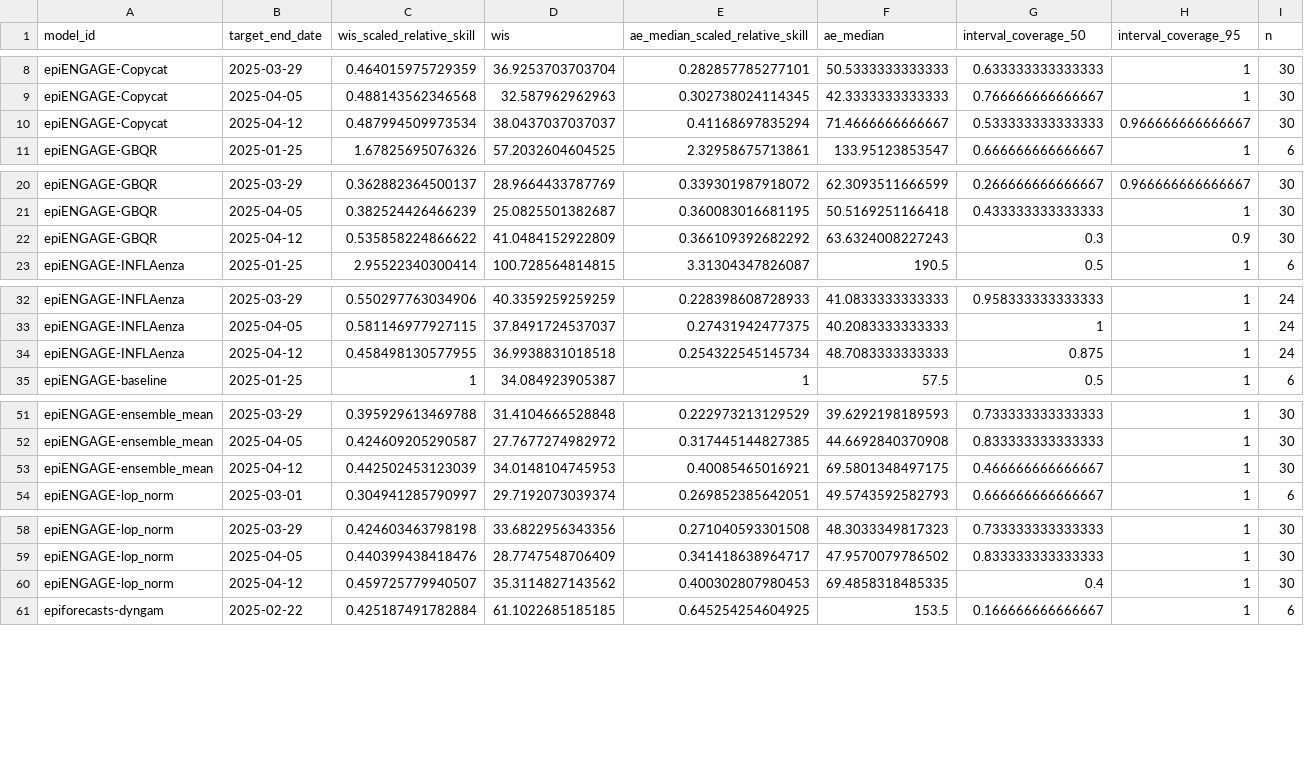
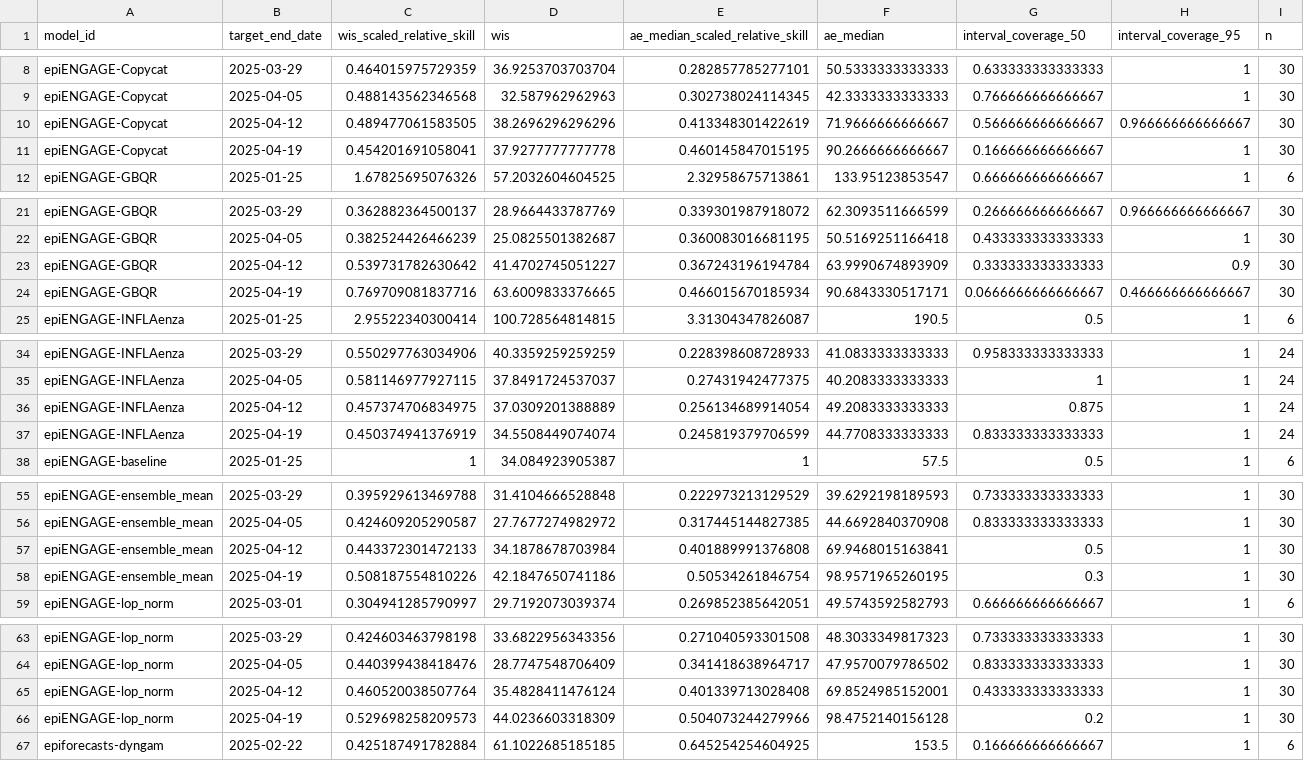
Before and after one commit to reichlab/metrocast-dashboard, a CSV file: scores/ILI ED visits/Full season/target_end_date/scores.csv, drawn as a sheet; only a part is shown, gaps mark what is left out; the diff covers the shown part only.

Commit message:
update score data

```diff
--- a/scores/ILI ED visits/Full season/target_end_date/scores.csv
+++ b/scores/ILI ED visits/Full season/target_end_date/scores.csv
@@ -9,3 +9,4 @@
 "epiENGAGE-Copycat",2025-04-05,0.488143562346568,32.587962962963,0.302738024114345,42.3333333333333,0.766666666666667,1,30
-"epiENGAGE-Copycat",2025-04-12,0.487994509973534,38.0437037037037,0.41168697835294,71.4666666666667,0.533333333333333,0.966666666666667,30
+"epiENGAGE-Copycat",2025-04-12,0.489477061583505,38.2696296296296,0.413348301422619,71.9666666666667,0.566666666666667,0.966666666666667,30
+"epiENGAGE-Copycat",2025-04-19,0.454201691058041,37.9277777777778,0.460145847015195,90.2666666666667,0.166666666666667,1,30
 "epiENGAGE-GBQR",2025-01-25,1.67825695076326,57.2032604604525,2.32958675713861,133.95123853547,0.666666666666667,1,6
@@ -21,3 +22,4 @@
 "epiENGAGE-GBQR",2025-04-05,0.382524426466239,25.0825501382687,0.360083016681195,50.5169251166418,0.433333333333333,1,30
-"epiENGAGE-GBQR",2025-04-12,0.535858224866622,41.0484152922809,0.366109392682292,63.6324008227243,0.3,0.9,30
+"epiENGAGE-GBQR",2025-04-12,0.539731782630642,41.4702745051227,0.367243196194784,63.9990674893909,0.333333333333333,0.9,30
+"epiENGAGE-GBQR",2025-04-19,0.769709081837716,63.6009833376665,0.466015670185934,90.6843330517171,0.0666666666666667,0.466666666666667,30
 "epiENGAGE-INFLAenza",2025-01-25,2.95522340300414,100.728564814815,3.31304347826087,190.5,0.5,1,6
@@ -33,3 +35,4 @@
 "epiENGAGE-INFLAenza",2025-04-05,0.581146977927115,37.8491724537037,0.27431942477375,40.2083333333333,1,1,24
-"epiENGAGE-INFLAenza",2025-04-12,0.458498130577955,36.9938831018518,0.254322545145734,48.7083333333333,0.875,1,24
+"epiENGAGE-INFLAenza",2025-04-12,0.457374706834975,37.0309201388889,0.256134689914054,49.2083333333333,0.875,1,24
+"epiENGAGE-INFLAenza",2025-04-19,0.450374941376919,34.5508449074074,0.245819379706599,44.7708333333333,0.833333333333333,1,24
 "epiENGAGE-baseline",2025-01-25,1,34.084923905387,1,57.5,0.5,1,6
@@ -52,3 +56,4 @@
 "epiENGAGE-ensemble_mean",2025-04-05,0.424609205290587,27.7677274982972,0.317445144827385,44.6692840370908,0.833333333333333,1,30
-"epiENGAGE-ensemble_mean",2025-04-12,0.442502453123039,34.0148104745953,0.40085465016921,69.5801348497175,0.466666666666667,1,30
+"epiENGAGE-ensemble_mean",2025-04-12,0.443372301472133,34.1878678703984,0.401889991376808,69.9468015163841,0.5,1,30
+"epiENGAGE-ensemble_mean",2025-04-19,0.508187554810226,42.1847650741186,0.50534261846754,98.9571965260195,0.3,1,30
 "epiENGAGE-lop_norm",2025-03-01,0.304941285790997,29.7192073039374,0.269852385642051,49.5743592582793,0.666666666666667,1,6
@@ -59,3 +64,4 @@
 "epiENGAGE-lop_norm",2025-04-05,0.440399438418476,28.7747548706409,0.341418638964717,47.9570079786502,0.833333333333333,1,30
-"epiENGAGE-lop_norm",2025-04-12,0.459725779940507,35.3114827143562,0.400302807980453,69.4858318485335,0.4,1,30
+"epiENGAGE-lop_norm",2025-04-12,0.460520038507764,35.4828411476124,0.401339713028408,69.8524985152001,0.433333333333333,1,30
+"epiENGAGE-lop_norm",2025-04-19,0.529698258209573,44.0236603318309,0.504073244279966,98.4752140156128,0.2,1,30
 "epiforecasts-dyngam",2025-02-22,0.425187491782884,61.1022685185185,0.645254254604925,153.5,0.166666666666667,1,6
```
Also changed, not shown: 2 added rows and 7 edited cells elsewhere in this file, scores/Flu ED visits pct/Full season/horizon/scores.csv, scores/Flu ED visits pct/Full season/reference_date/scores.csv, 17 other files.
